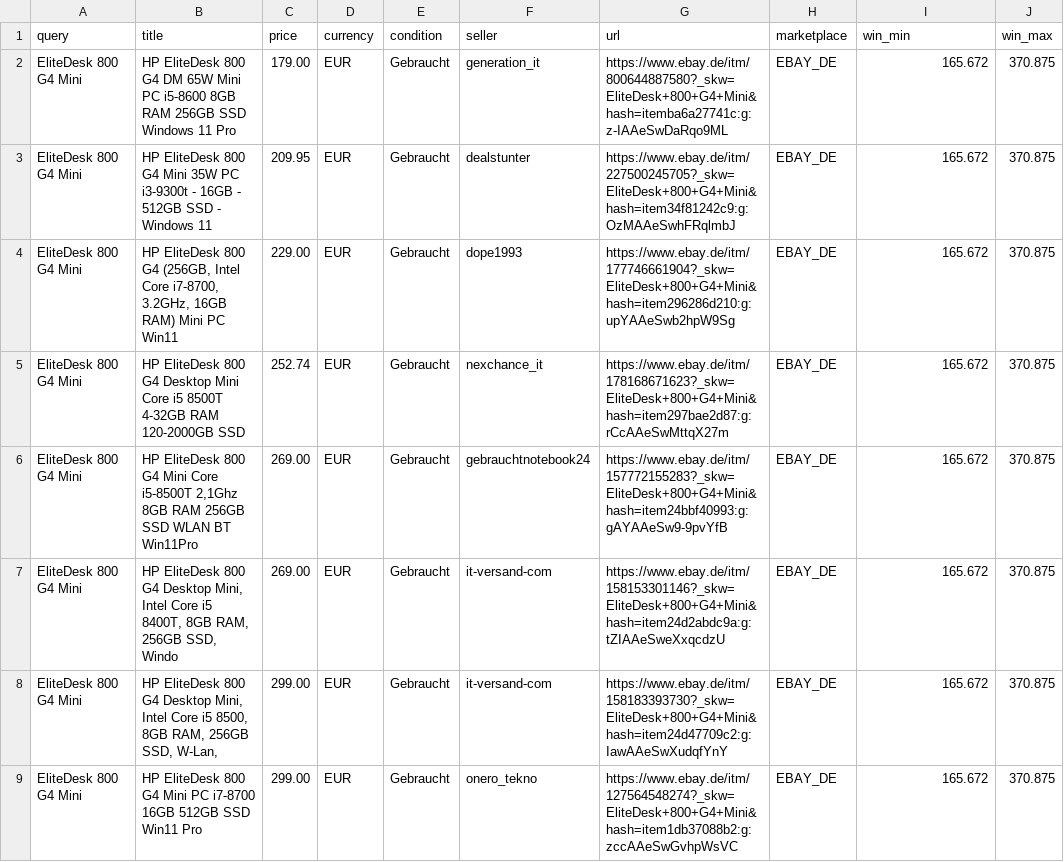
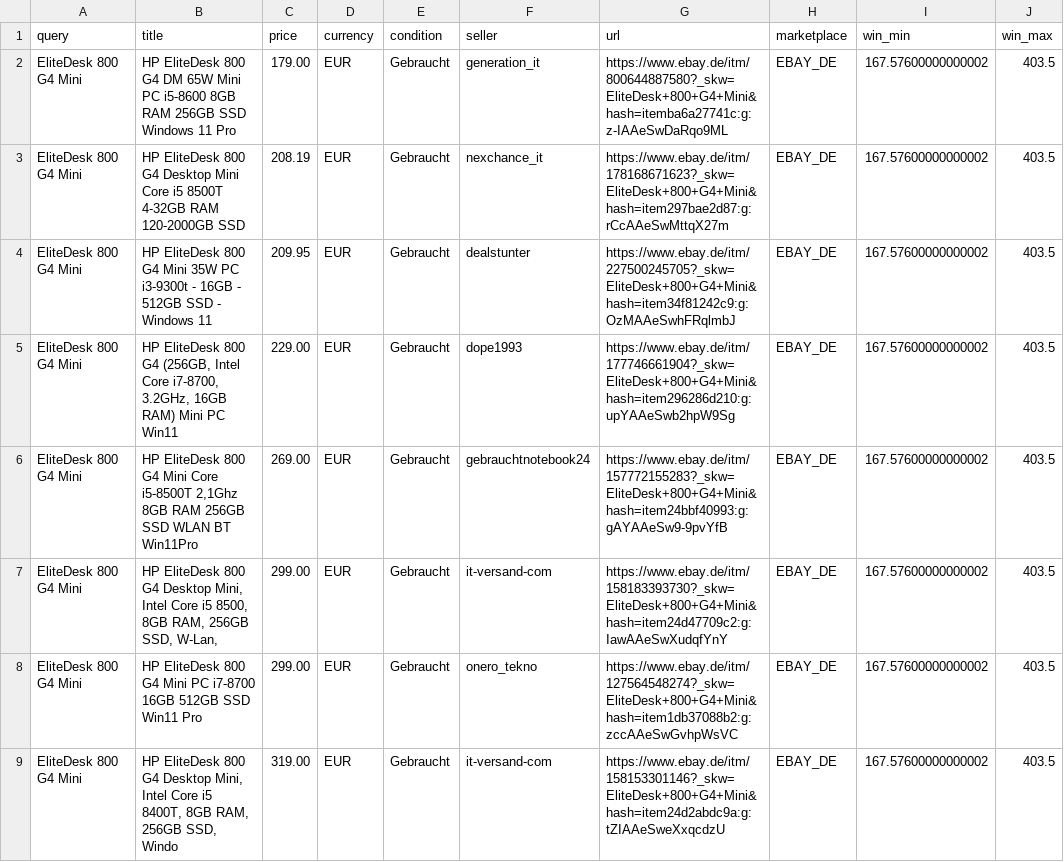
Before and after one commit to aicologne/aic-hardware-deals, a CSV file: site/data/deals/EliteDesk-800-G4-Mini.csv, drawn as a sheet; only a part is shown; the diff covers the shown part only.

```diff
--- a/site/data/deals/EliteDesk-800-G4-Mini.csv
+++ b/site/data/deals/EliteDesk-800-G4-Mini.csv
@@ -1,9 +1,9 @@
 query,title,price,currency,condition,seller,url,marketplace,win_min,win_max
-EliteDesk 800 G4 Mini,HP EliteDesk 800 G4 DM 65W Mini PC i5-8600 8GB RAM 256GB SSD Windows 11 Pro,179.00,EUR,Gebraucht,generation_it,https://www.ebay.de/itm/800644887580?_skw=EliteDesk+800+G4+Mini&hash=itemba6a27741c:g:z-IAAeSwDaRqo9ML,EBAY_DE,165.672,370.875
-EliteDesk 800 G4 Mini,HP EliteDesk 800 G4 Mini 35W PC i3-9300t - 16GB - 512GB SSD - Windows 11,209.95,EUR,Gebraucht,dealstunter,https://www.ebay.de/itm/227500245705?_skw=EliteDesk+800+G4+Mini&hash=item34f81242c9:g:OzMAAeSwhFRqlmbJ,EBAY_DE,165.672,370.875
-EliteDesk 800 G4 Mini,"HP EliteDesk 800 G4 (256GB, Intel Core i7-8700, 3.2GHz, 16GB RAM) Mini PC Win11",229.00,EUR,Gebraucht,dope1993,https://www.ebay.de/itm/177746661904?_skw=EliteDesk+800+G4+Mini&hash=item296286d210:g:upYAAeSwb2hpW9Sg,EBAY_DE,165.672,370.875
-EliteDesk 800 G4 Mini,HP EliteDesk 800 G4 Desktop Mini Core i5 8500T 4-32GB RAM 120-2000GB SSD,252.74,EUR,Gebraucht,nexchance_it,https://www.ebay.de/itm/178168671623?_skw=EliteDesk+800+G4+Mini&hash=item297bae2d87:g:rCcAAeSwMttqX27m,EBAY_DE,165.672,370.875
-EliteDesk 800 G4 Mini,"HP EliteDesk 800 G4 Mini Core i5-8500T 2,1Ghz 8GB RAM 256GB SSD WLAN BT Win11Pro",269.00,EUR,Gebraucht,gebrauchtnotebook24,https://www.ebay.de/itm/157772155283?_skw=EliteDesk+800+G4+Mini&hash=item24bbf40993:g:gAYAAeSw9-9pvYfB,EBAY_DE,165.672,370.875
-EliteDesk 800 G4 Mini,"HP EliteDesk 800 G4 Desktop Mini, Intel Core i5 8400T, 8GB RAM, 256GB SSD, Windo",269.00,EUR,Gebraucht,it-versand-com,https://www.ebay.de/itm/158153301146?_skw=EliteDesk+800+G4+Mini&hash=item24d2abdc9a:g:tZIAAeSweXxqcdzU,EBAY_DE,165.672,370.875
-EliteDesk 800 G4 Mini,"HP EliteDesk 800 G4 Desktop Mini, Intel Core i5 8500, 8GB RAM, 256GB SSD, W-Lan,",299.00,EUR,Gebraucht,it-versand-com,https://www.ebay.de/itm/158183393730?_skw=EliteDesk+800+G4+Mini&hash=item24d47709c2:g:IawAAeSwXudqfYnY,EBAY_DE,165.672,370.875
-EliteDesk 800 G4 Mini,HP EliteDesk 800 G4 Mini PC i7-8700 16GB 512GB SSD  Win11 Pro,299.00,EUR,Gebraucht,onero_tekno,https://www.ebay.de/itm/127564548274?_skw=EliteDesk+800+G4+Mini&hash=item1db37088b2:g:zccAAeSwGvhpWsVC,EBAY_DE,165.672,370.875
+EliteDesk 800 G4 Mini,HP EliteDesk 800 G4 DM 65W Mini PC i5-8600 8GB RAM 256GB SSD Windows 11 Pro,179.00,EUR,Gebraucht,generation_it,https://www.ebay.de/itm/800644887580?_skw=EliteDesk+800+G4+Mini&hash=itemba6a27741c:g:z-IAAeSwDaRqo9ML,EBAY_DE,167.57600000000002,403.5
+EliteDesk 800 G4 Mini,HP EliteDesk 800 G4 Desktop Mini Core i5 8500T 4-32GB RAM 120-2000GB SSD,208.19,EUR,Gebraucht,nexchance_it,https://www.ebay.de/itm/178168671623?_skw=EliteDesk+800+G4+Mini&hash=item297bae2d87:g:rCcAAeSwMttqX27m,EBAY_DE,167.57600000000002,403.5
+EliteDesk 800 G4 Mini,HP EliteDesk 800 G4 Mini 35W PC i3-9300t - 16GB - 512GB SSD - Windows 11,209.95,EUR,Gebraucht,dealstunter,https://www.ebay.de/itm/227500245705?_skw=EliteDesk+800+G4+Mini&hash=item34f81242c9:g:OzMAAeSwhFRqlmbJ,EBAY_DE,167.57600000000002,403.5
+EliteDesk 800 G4 Mini,"HP EliteDesk 800 G4 (256GB, Intel Core i7-8700, 3.2GHz, 16GB RAM) Mini PC Win11",229.00,EUR,Gebraucht,dope1993,https://www.ebay.de/itm/177746661904?_skw=EliteDesk+800+G4+Mini&hash=item296286d210:g:upYAAeSwb2hpW9Sg,EBAY_DE,167.57600000000002,403.5
+EliteDesk 800 G4 Mini,"HP EliteDesk 800 G4 Mini Core i5-8500T 2,1Ghz 8GB RAM 256GB SSD WLAN BT Win11Pro",269.00,EUR,Gebraucht,gebrauchtnotebook24,https://www.ebay.de/itm/157772155283?_skw=EliteDesk+800+G4+Mini&hash=item24bbf40993:g:gAYAAeSw9-9pvYfB,EBAY_DE,167.57600000000002,403.5
+EliteDesk 800 G4 Mini,"HP EliteDesk 800 G4 Desktop Mini, Intel Core i5 8500, 8GB RAM, 256GB SSD, W-Lan,",299.00,EUR,Gebraucht,it-versand-com,https://www.ebay.de/itm/158183393730?_skw=EliteDesk+800+G4+Mini&hash=item24d47709c2:g:IawAAeSwXudqfYnY,EBAY_DE,167.57600000000002,403.5
+EliteDesk 800 G4 Mini,HP EliteDesk 800 G4 Mini PC i7-8700 16GB 512GB SSD  Win11 Pro,299.00,EUR,Gebraucht,onero_tekno,https://www.ebay.de/itm/127564548274?_skw=EliteDesk+800+G4+Mini&hash=item1db37088b2:g:zccAAeSwGvhpWsVC,EBAY_DE,167.57600000000002,403.5
+EliteDesk 800 G4 Mini,"HP EliteDesk 800 G4 Desktop Mini, Intel Core i5 8400T, 8GB RAM, 256GB SSD, Windo",319.00,EUR,Gebraucht,it-versand-com,https://www.ebay.de/itm/158153301146?_skw=EliteDesk+800+G4+Mini&hash=item24d2abdc9a:g:tZIAAeSweXxqcdzU,EBAY_DE,167.57600000000002,403.5
```
Also changed, not shown: 4 added rows and 10 edited cells elsewhere in this file, ebay_deals.csv, site/data/deals/Nvidia-Quadro-RTX.csv, 38 other files.
